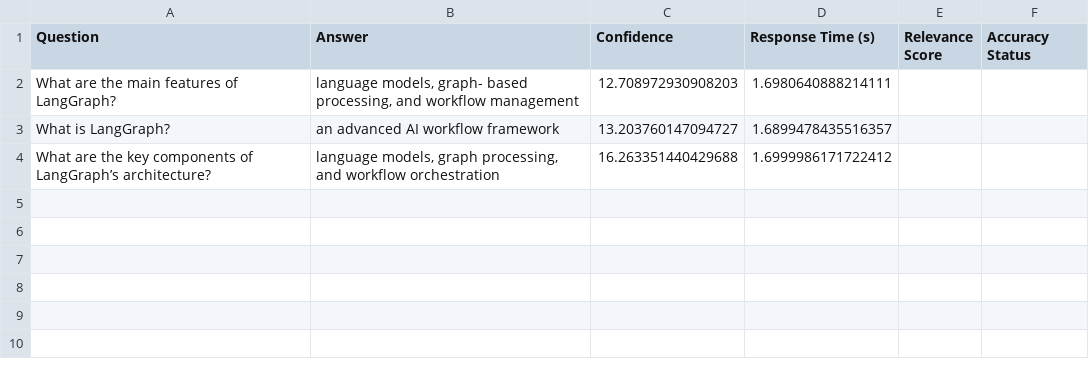
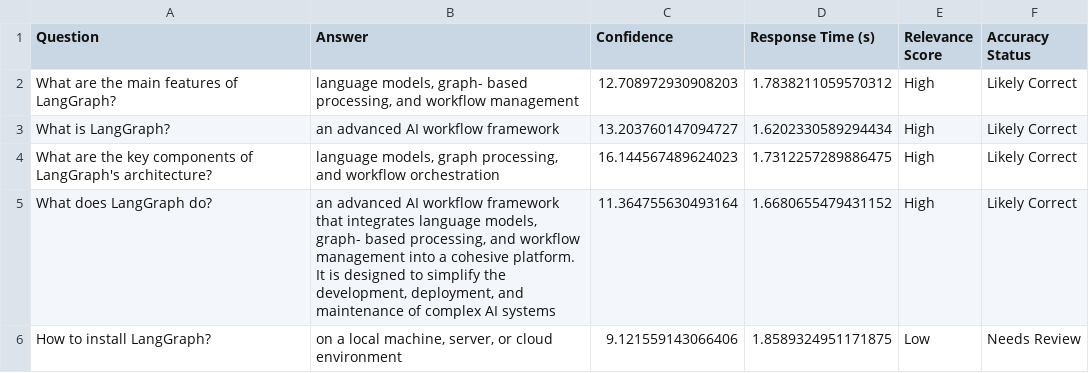
Before and after one commit to TaliaSeada/RAG, a CSV file: evaluation_results.csv, drawn as a sheet.

```diff
--- a/evaluation_results.csv
+++ b/evaluation_results.csv
@@ -1,4 +1,6 @@
 Question,Answer,Confidence,Response Time (s),Relevance Score,Accuracy Status
-What are the main features of LangGraph?," language models, graph- based processing, and workflow management",12.708972930908203,1.6980640888214111,,
-What is LangGraph?, an advanced AI workflow framework,13.203760147094727,1.6899478435516357,,
-What are the key components of LangGraph’s architecture?," language models, graph processing, and workflow orchestration",16.263351440429688,1.6999986171722412,,
+What are the main features of LangGraph?," language models, graph- based processing, and workflow management",12.708972930908203,1.7838211059570312,High,Likely Correct
+What is LangGraph?, an advanced AI workflow framework,13.203760147094727,1.6202330589294434,High,Likely Correct
+What are the key components of LangGraph's architecture?," language models, graph processing, and workflow orchestration",16.144567489624023,1.7312257289886475,High,Likely Correct
+What does LangGraph do?," an advanced AI workflow framework that integrates language models, graph- based processing, and workflow management into a cohesive platform. It is designed to simplify the development, deployment, and maintenance of complex AI systems",11.364755630493164,1.6680655479431152,High,Likely Correct
+How to install LangGraph?," on a local machine, server, or cloud environment",9.121559143066406,1.8589324951171875,Low,Needs Review
```
Also changed, not shown: 13 other files.
